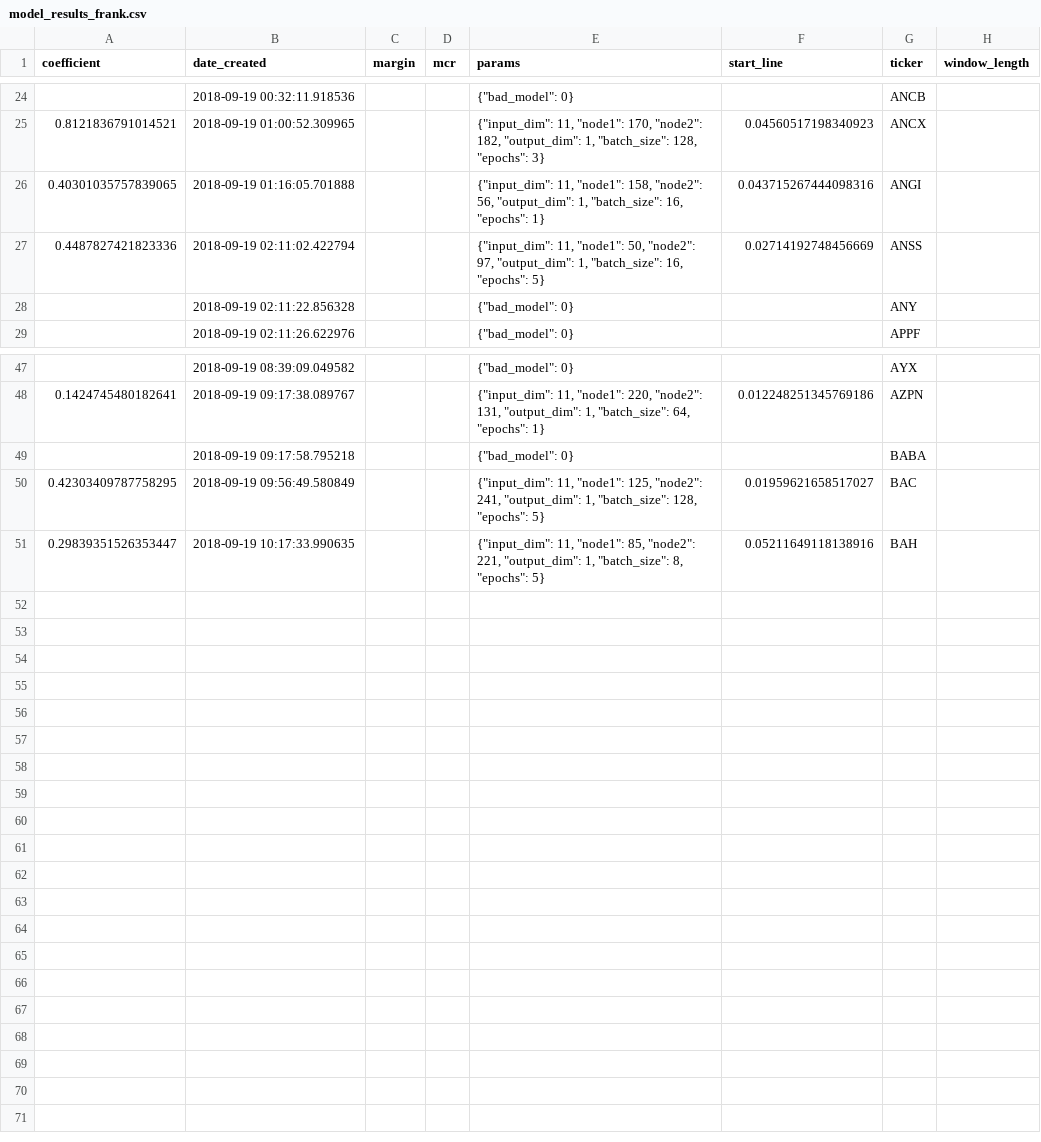
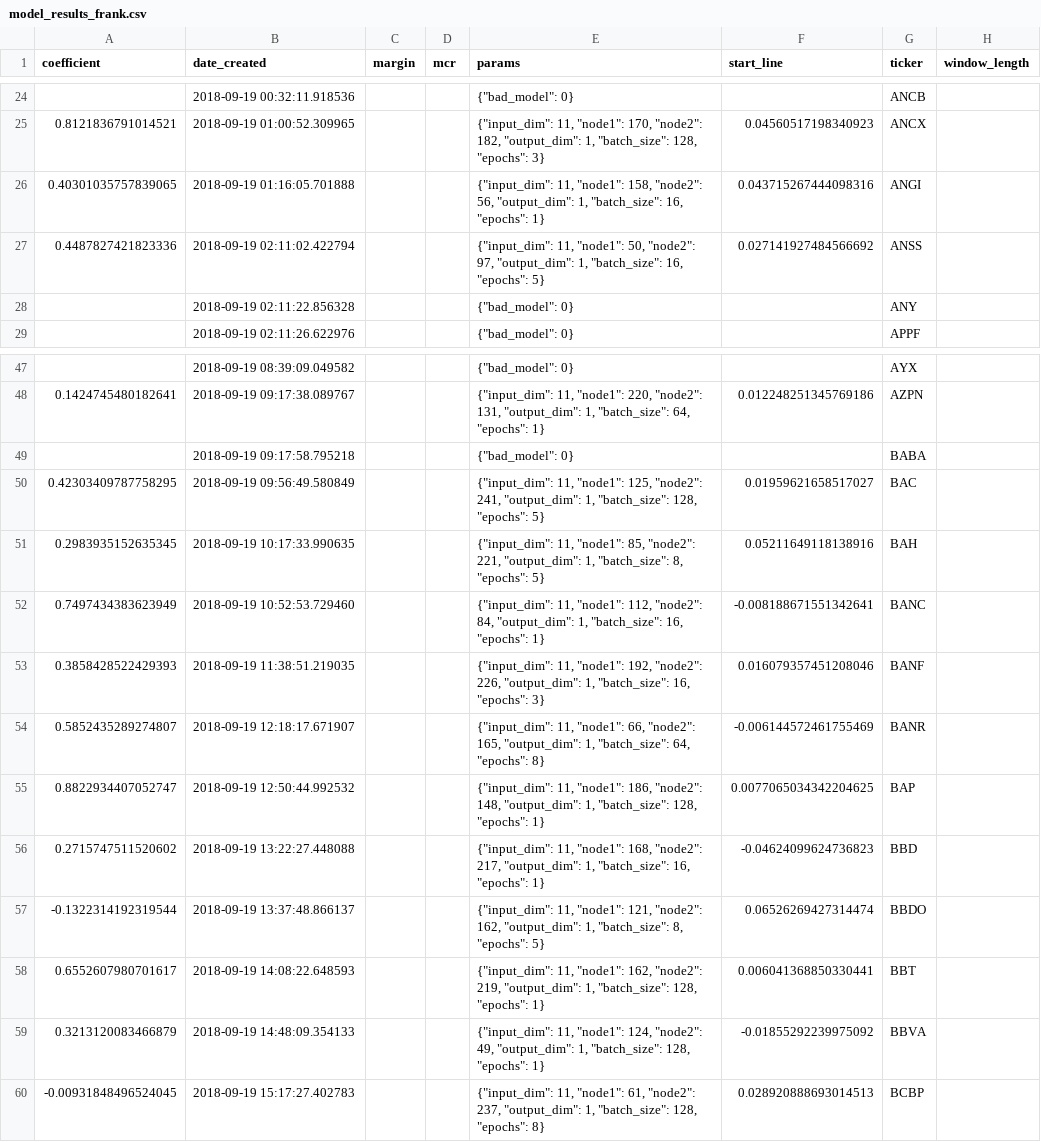
Before and after one commit to lodderwin/basemap, a CSV file: results/model_results_frank.csv, drawn as a sheet; only a part is shown, gaps mark what is left out.

Commit message:
created new models

```diff
--- a/results/model_results_frank.csv
+++ b/results/model_results_frank.csv
@@ -26,3 +26,3 @@ coefficient,date_created,margin,mcr,params,start_line,ticker,window_length
 0.40301035757839065,2018-09-19 01:16:05.701888,,,"{""input_dim"": 11, ""node1"": 158, ""node2"": 56, ""output_dim"": 1, ""batch_size"": 16, ""epochs"": 1}",0.043715267444098316,ANGI,
-0.4487827421823336,2018-09-19 02:11:02.422794,,,"{""input_dim"": 11, ""node1"": 50, ""node2"": 97, ""output_dim"": 1, ""batch_size"": 16, ""epochs"": 5}",0.02714192748456669,ANSS,
+0.4487827421823336,2018-09-19 02:11:02.422794,,,"{""input_dim"": 11, ""node1"": 50, ""node2"": 97, ""output_dim"": 1, ""batch_size"": 16, ""epochs"": 5}",0.027141927484566692,ANSS,
 ,2018-09-19 02:11:22.856328,,,"{""bad_model"": 0}",,ANY,
@@ -50,2 +50,11 @@ coefficient,date_created,margin,mcr,params,start_line,ticker,window_length
 0.42303409787758295,2018-09-19 09:56:49.580849,,,"{""input_dim"": 11, ""node1"": 125, ""node2"": 241, ""output_dim"": 1, ""batch_size"": 128, ""epochs"": 5}",0.01959621658517027,BAC,
-0.29839351526353447,2018-09-19 10:17:33.990635,,,"{""input_dim"": 11, ""node1"": 85, ""node2"": 221, ""output_dim"": 1, ""batch_size"": 8, ""epochs"": 5}",0.05211649118138916,BAH,
+0.2983935152635345,2018-09-19 10:17:33.990635,,,"{""input_dim"": 11, ""node1"": 85, ""node2"": 221, ""output_dim"": 1, ""batch_size"": 8, ""epochs"": 5}",0.05211649118138916,BAH,
+0.7497434383623949,2018-09-19 10:52:53.729460,,,"{""input_dim"": 11, ""node1"": 112, ""node2"": 84, ""output_dim"": 1, ""batch_size"": 16, ""epochs"": 1}",-0.008188671551342641,BANC,
+0.3858428522429393,2018-09-19 11:38:51.219035,,,"{""input_dim"": 11, ""node1"": 192, ""node2"": 226, ""output_dim"": 1, ""batch_size"": 16, ""epochs"": 3}",0.016079357451208046,BANF,
+0.5852435289274807,2018-09-19 12:18:17.671907,,,"{""input_dim"": 11, ""node1"": 66, ""node2"": 165, ""output_dim"": 1, ""batch_size"": 64, ""epochs"": 8}",-0.006144572461755469,BANR,
+0.8822934407052747,2018-09-19 12:50:44.992532,,,"{""input_dim"": 11, ""node1"": 186, ""node2"": 148, ""output_dim"": 1, ""batch_size"": 128, ""epochs"": 1}",0.0077065034342204625,BAP,
+0.2715747511520602,2018-09-19 13:22:27.448088,,,"{""input_dim"": 11, ""node1"": 168, ""node2"": 217, ""output_dim"": 1, ""batch_size"": 16, ""epochs"": 1}",-0.04624099624736823,BBD,
+-0.1322314192319544,2018-09-19 13:37:48.866137,,,"{""input_dim"": 11, ""node1"": 121, ""node2"": 162, ""output_dim"": 1, ""batch_size"": 8, ""epochs"": 5}",0.06526269427314474,BBDO,
+0.6552607980701617,2018-09-19 14:08:22.648593,,,"{""input_dim"": 11, ""node1"": 162, ""node2"": 219, ""output_dim"": 1, ""batch_size"": 128, ""epochs"": 1}",0.006041368850330441,BBT,
+0.3213120083466879,2018-09-19 14:48:09.354133,,,"{""input_dim"": 11, ""node1"": 124, ""node2"": 49, ""output_dim"": 1, ""batch_size"": 128, ""epochs"": 1}",-0.01855292239975092,BBVA,
+-0.00931848496524045,2018-09-19 15:17:27.402783,,,"{""input_dim"": 11, ""node1"": 61, ""node2"": 237, ""output_dim"": 1, ""batch_size"": 128, ""epochs"": 8}",0.028920888693014513,BCBP,
```
Also changed, not shown: 45 other files.
